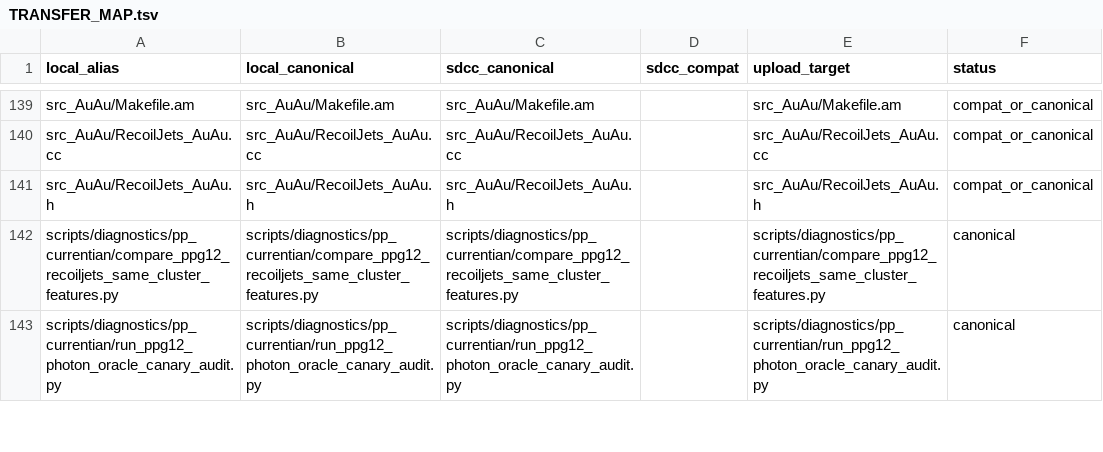
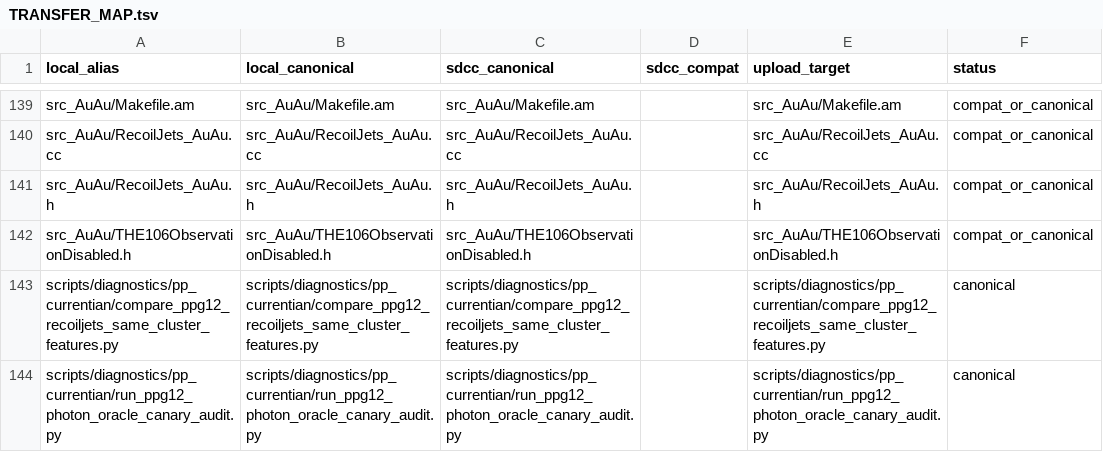
Before and after one commit to JustinBen0131/isolatedPhotonsAndRecoilJets, a TSV file: scripts/sdcc/TRANSFER_MAP.tsv, drawn as a sheet; only a part is shown, gaps mark what is left out; the diff names each change by its address in the sheet, - before the commit and + after, or states it on an @@ line.

Commit message:
THE-119 restore THE-106 hard-disable build path

```diff
--- a/scripts/sdcc/TRANSFER_MAP.tsv
+++ b/scripts/sdcc/TRANSFER_MAP.tsv
+row 142: src_AuAu/THE106ObservationDisabled.h | src_AuAu/THE106ObservationDisabled.h | src_AuAu/THE106ObservationDisabled.h |  | src_AuAu/THE106ObservationDisabled.h | compat_or_canonical
```
Also changed, not shown: 3 other files.
